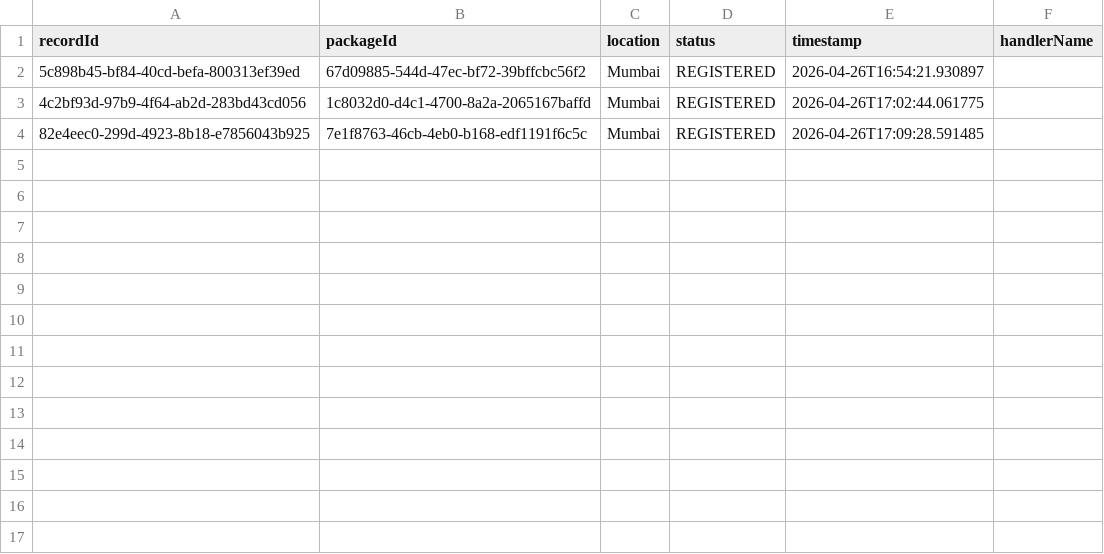
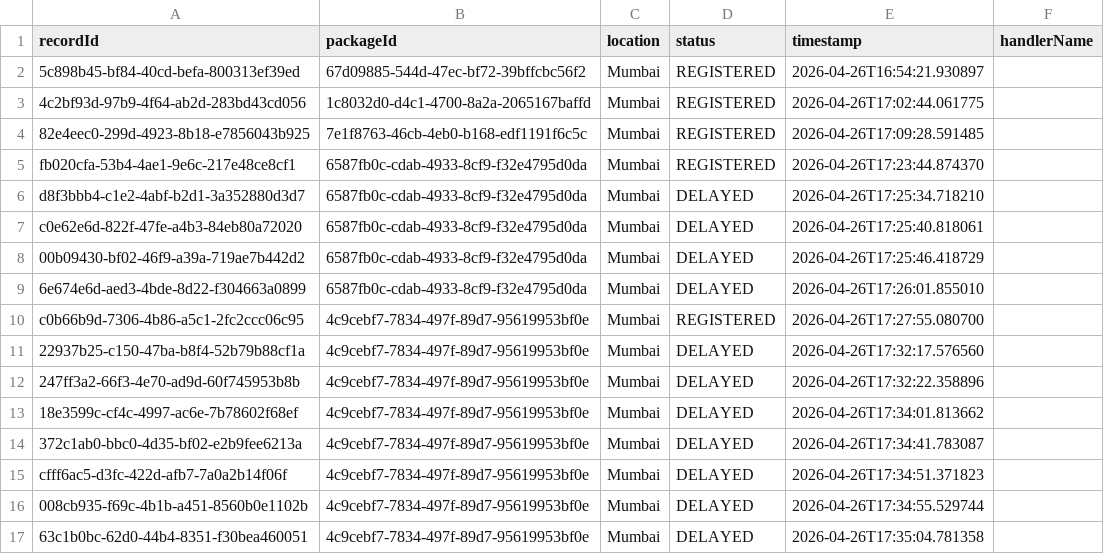
Before and after one commit to 9Zaun/CourierPackageTrackingSystem, a CSV file: data/inventory_log.csv, drawn as a sheet.

```diff
--- a/data/inventory_log.csv
+++ b/data/inventory_log.csv
@@ -4 +4,14 @@ recordId,packageId,location,status,timestamp,handlerName
 82e4eec0-299d-4923-8b18-e7856043b925,7e1f8763-46cb-4eb0-b168-edf1191f6c5c,Mumbai,REGISTERED,2026-04-26T17:09:28.591485,
+fb020cfa-53b4-4ae1-9e6c-217e48ce8cf1,6587fb0c-cdab-4933-8cf9-f32e4795d0da,Mumbai,REGISTERED,2026-04-26T17:23:44.874370,
+d8f3bbb4-c1e2-4abf-b2d1-3a352880d3d7,6587fb0c-cdab-4933-8cf9-f32e4795d0da,Mumbai,DELAYED,2026-04-26T17:25:34.718210,
+c0e62e6d-822f-47fe-a4b3-84eb80a72020,6587fb0c-cdab-4933-8cf9-f32e4795d0da,Mumbai,DELAYED,2026-04-26T17:25:40.818061,
+00b09430-bf02-46f9-a39a-719ae7b442d2,6587fb0c-cdab-4933-8cf9-f32e4795d0da,Mumbai,DELAYED,2026-04-26T17:25:46.418729,
+6e674e6d-aed3-4bde-8d22-f304663a0899,6587fb0c-cdab-4933-8cf9-f32e4795d0da,Mumbai,DELAYED,2026-04-26T17:26:01.855010,
+c0b66b9d-7306-4b86-a5c1-2fc2ccc06c95,4c9cebf7-7834-497f-89d7-95619953bf0e,Mumbai,REGISTERED,2026-04-26T17:27:55.080700,
+22937b25-c150-47ba-b8f4-52b79b88cf1a,4c9cebf7-7834-497f-89d7-95619953bf0e,Mumbai,DELAYED,2026-04-26T17:32:17.576560,
+247ff3a2-66f3-4e70-ad9d-60f745953b8b,4c9cebf7-7834-497f-89d7-95619953bf0e,Mumbai,DELAYED,2026-04-26T17:32:22.358896,
+18e3599c-cf4c-4997-ac6e-7b78602f68ef,4c9cebf7-7834-497f-89d7-95619953bf0e,Mumbai,DELAYED,2026-04-26T17:34:01.813662,
+372c1ab0-bbc0-4d35-bf02-e2b9fee6213a,4c9cebf7-7834-497f-89d7-95619953bf0e,Mumbai,DELAYED,2026-04-26T17:34:41.783087,
+cfff6ac5-d3fc-422d-afb7-7a0a2b14f06f,4c9cebf7-7834-497f-89d7-95619953bf0e,Mumbai,DELAYED,2026-04-26T17:34:51.371823,
+008cb935-f69c-4b1b-a451-8560b0e1102b,4c9cebf7-7834-497f-89d7-95619953bf0e,Mumbai,DELAYED,2026-04-26T17:34:55.529744,
+63c1b0bc-62d0-44b4-8351-f30bea460051,4c9cebf7-7834-497f-89d7-95619953bf0e,Mumbai,DELAYED,2026-04-26T17:35:04.781358,
```
Also changed, not shown: data/transactions.csv, 2 other files.
